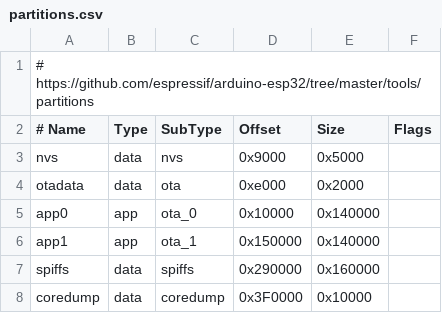
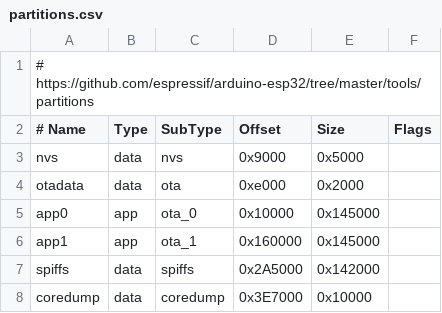
Before and after one commit to oleander/u701, a CSV file: partitions.csv, drawn as a sheet.

Commit message:
Update partition sizes and reorganize platformio.ini

```diff
--- a/partitions.csv
+++ b/partitions.csv
@@ -4,5 +4,5 @@ nvs,      data, nvs,     0x9000,  0x5000,
 otadata,  data, ota,     0xe000,  0x2000,
-app0,     app,  ota_0,   0x10000, 0x140000,
-app1,     app,  ota_1,   0x150000,0x140000,
-spiffs,   data, spiffs,  0x290000,0x160000,
-coredump, data, coredump,0x3F0000,0x10000,
+app0,     app,  ota_0,   0x10000, 0x145000,
+app1,     app,  ota_1,   0x160000,0x145000,
+spiffs,   data, spiffs,  0x2A5000,0x142000,
+coredump, data, coredump,0x3E7000,0x10000,
```
Also changed, not shown: 1 other file.
